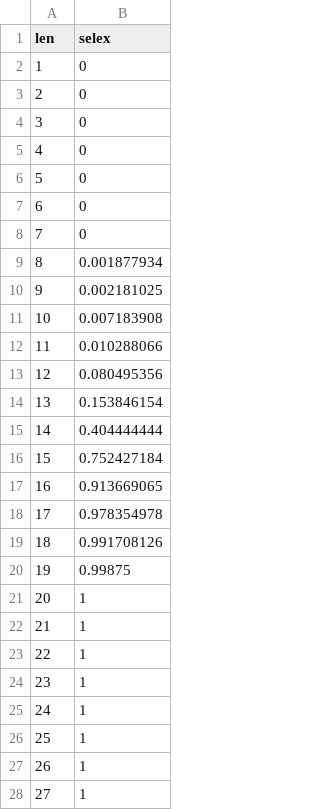
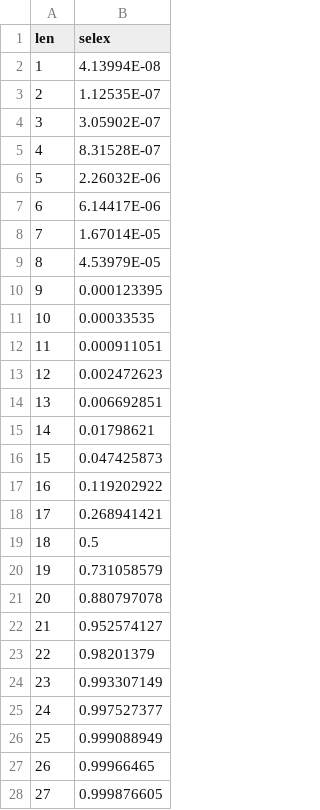
Before and after one commit to GiancarloMCorrea/STageCompsEstimation, a CSV file: SurveySelecLen.csv, drawn as a sheet; only a part is shown; the diff covers the shown part only.

```diff
--- a/SurveySelecLen.csv
+++ b/SurveySelecLen.csv
@@ -1,28 +1,28 @@
 len,selex
-1,0
-2,0
-3,0
-4,0
-5,0
-6,0
-7,0
-8,0.001877934
-9,0.002181025
-10,0.007183908
-11,0.010288066
-12,0.080495356
-13,0.153846154
-14,0.404444444
-15,0.752427184
-16,0.913669065
-17,0.978354978
-18,0.991708126
-19,0.99875
-20,1
-21,1
-22,1
-23,1
-24,1
-25,1
-26,1
-27,1
+1,4.13994E-08
+2,1.12535E-07
+3,3.05902E-07
+4,8.31528E-07
+5,2.26032E-06
+6,6.14417E-06
+7,1.67014E-05
+8,4.53979E-05
+9,0.000123395
+10,0.00033535
+11,0.000911051
+12,0.002472623
+13,0.006692851
+14,0.01798621
+15,0.047425873
+16,0.119202922
+17,0.268941421
+18,0.5
+19,0.731058579
+20,0.880797078
+21,0.952574127
+22,0.98201379
+23,0.993307149
+24,0.997527377
+25,0.999088949
+26,0.99966465
+27,0.999876605
```
Also changed, not shown: 12 edited cells elsewhere in this file, sampledGrids.csv, 3 other files.
